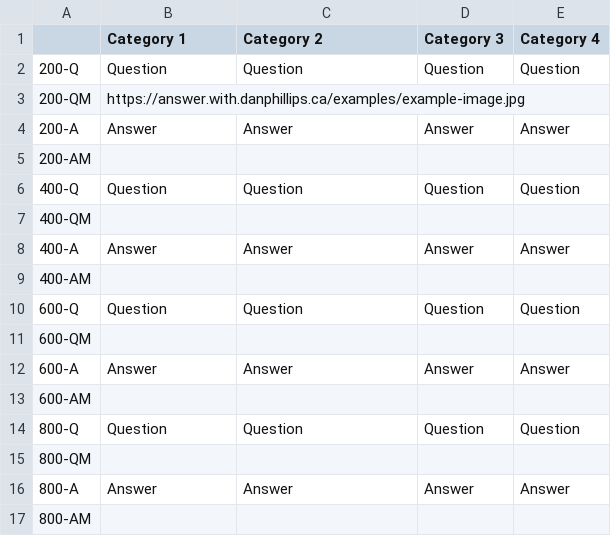
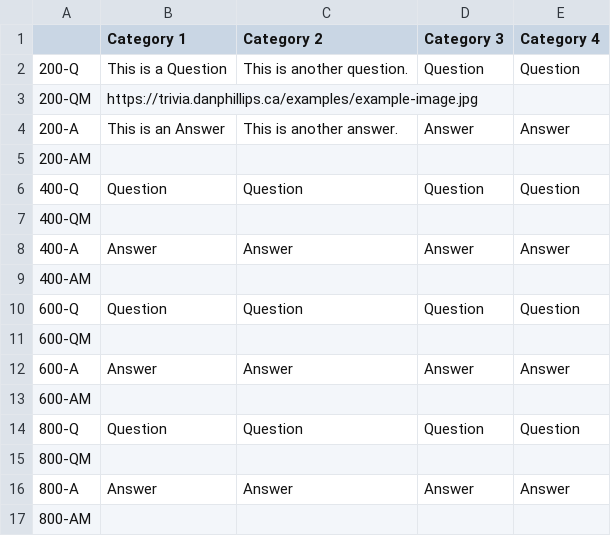
Before and after one commit to danphillips-ca/answer-with-danphillips-ca, a CSV file: The Greatest Trivia Game of All Time.csv, drawn as a sheet.

```diff
--- a/The Greatest Trivia Game of All Time.csv
+++ b/The Greatest Trivia Game of All Time.csv
@@ -1,5 +1,5 @@
 ,Category 1,Category 2,Category 3,Category 4
-200-Q,Question,Question,Question,Question
-200-QM,https://answer.with.danphillips.ca/examples/example-image.jpg,,,
-200-A,Answer,Answer,Answer,Answer
+200-Q,This is a Question,This is another question.,Question,Question
+200-QM,https://trivia.danphillips.ca/examples/example-image.jpg,,,
+200-A,This is an Answer,This is another answer.,Answer,Answer
 200-AM,,,,
```
Also changed, not shown: 3 other files.
